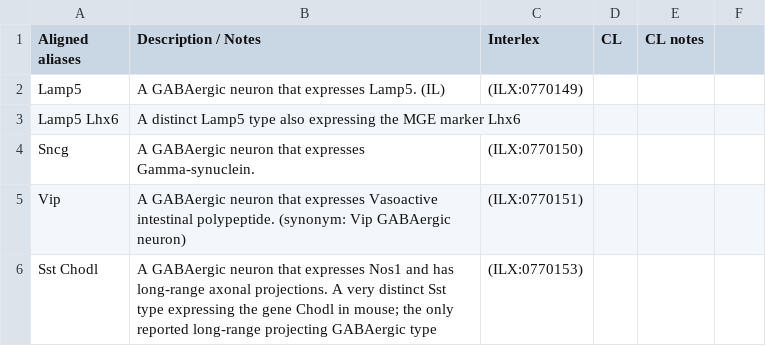
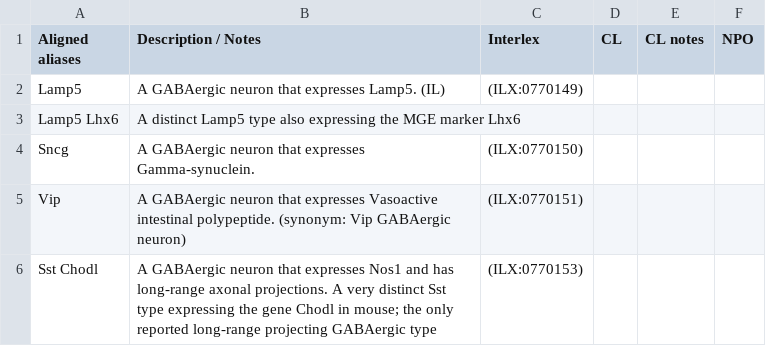
Before and after one commit to patrick-lloyd-ray/cell_set_aligned_alias, a CSV file: aligned_aliases.csv, drawn as a sheet; only a part is shown; the diff names each change by its address in the sheet, - before the commit and + after, or states it on an @@ line.

Commit message:
Update aligned_aliases.csv

```diff
--- a/aligned_aliases.csv
+++ b/aligned_aliases.csv
-F1: (empty)
+F1: NPO
```
